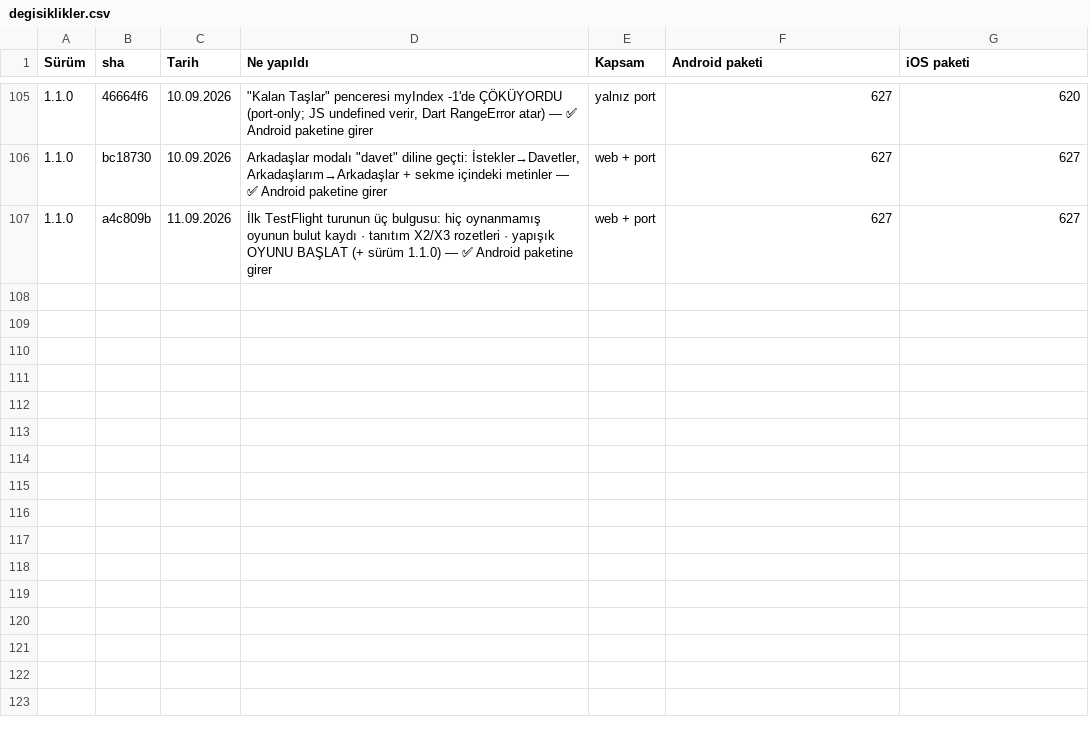
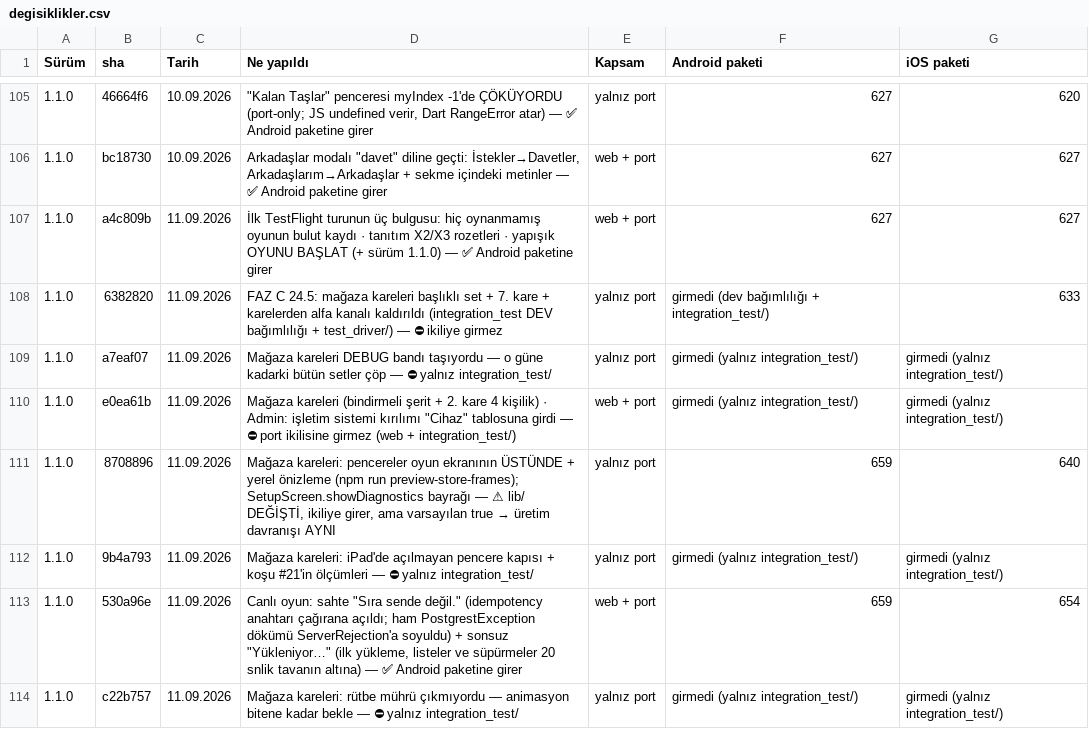
Before and after one commit to alpcapa/kelimeki, a CSV file: mobile/docs/surumler/degisiklikler.csv, drawn as a sheet; only a part is shown, gaps mark what is left out; the diff names each change by its address in the sheet, - before the commit and + after, or states it on an @@ line.

Commit message:
1.1.0 (659) yayında + mesaj satırı kırpması + ipucu tavanı + oyun sonu kutlaması + console-formlari bölmesi (#533)
Beş iş, hepsi aynı oturumda:

1. SÜRÜM KÜTÜĞÜ — 1.1.0 (659) Play'in kapalı testinde YAYINDA. Gönderim
   ≤12:24, yayın ~13:42; ⚠ iki saat de kullanıcının bildirimi, Console'un
   kendi kaydı OKUNMADI ve üç tabloda da öyle işaretlendi. 627 pasife
   çekildi, sürüm turu docs/decisions/roadmap-arsiv.md'ye taşındı.

2. CANLI OYUN: mesaj satırı yazı ölçeğinde KESİLİYORDU. SizedBox(height:30)
   + maxLines:2 → ConstrainedBox(minHeight:30). ⚠ Aynı hata 2 Eylül'de
   YEREL ekranda düzeltilmişti, Canlı ikizi atlanmıştı. Web zaten doğruydu
   (min-h-[30px]); Android'de de vardı (tek dosya, textScaler sistemden).

3. BAĞLAMSAL İPUCU TAVANI 2 → 1. Üç ipucu × 2 = 6 balondu, artık en fazla 3.
   Tavan "ipucu başına" diye tasarlanmıştı ve o kural doğruydu — üçünün
   TOPLAMI hiç hesaplanmamıştı.

4. OYUN SONU KUTLAMASI — girişli: ilk GALİBİYET (kaynak hesabın wins'i),
   misafir: ilk PUAN + giriş çağrısı (kaynak cihaz bayrağı). İki dal AYNI
   şeyi ölçmüyor ve bu bilinçli. wins kaydın ARDINDAN okunuyor: 1 tek şey
   söyler — bu oyun sunucuya düştü VE ilk galibiyet.

5. console-formlari.md BÖLÜNDÜ (121 → 72,6 KB): cevap kağıdı kaldı, iki
   kapanmış vakanın kütüğü docs/decisions/app-store-gecmis.md'ye gitti.
   Taşınan içerikte tek satır değişmedi (kayıp 0, ölçüldü).

⚠ CI bir tur kırmızıydı: kutlama banner'ı data-metin-kutusu işaretini ödünç
almıştı; o işaret skor ızgarasının SABİT genişlikli hücrelerinin sözleşmesi
(sarmayacak · taşmayacak · sağa yaslı) ve ortalanmış saran bir cümle onu
tutamaz. İşaret data-kutlama oldu, testlere dokunulmadı.

Doğrulama: npm run lint · npm run test (72/72) · verify-tutorial-script ·
flutter analyze · 846 Dart testi · check-doc-size — hepsi yeşil.

Doğrulama sınırları (cihazda görülmedi): yazı ölçeğinde mesaj satırı ·
gerçek wins sayısı ve misafir↔üye ayrımı. Listeler: TESTING.md §13.7 ve
mobile/docs/testing-ux-turlari.md §25.

```diff
--- a/mobile/docs/surumler/degisiklikler.csv
+++ b/mobile/docs/surumler/degisiklikler.csv
+row 108: 1.1.0 | 6382820 | 11.09.2026 | FAZ C 24.5: mağaza kareleri başlıklı set + 7. kare + karelerden alfa kanalı kaldırıldı (integration_test DEV bağımlılığı + test_driver/) — ⛔ ikiliye girmez | yalnız port | girmedi (dev bağımlılığı + integration_test/) | 633
+row 109: 1.1.0 | a7eaf07 | 11.09.2026 | Mağaza kareleri DEBUG bandı taşıyordu — o güne kadarki bütün setler çöp — ⛔ yalnız integration_test/ | yalnız port | girmedi (yalnız integration_test/) | girmedi (yalnız integration_test/)
+row 110: 1.1.0 | e0ea61b | 11.09.2026 | Mağaza kareleri (bindirmeli şerit + 2. kare 4 kişilik) · Admin: işletim sistemi kırılımı "Cihaz" tablosuna girdi — ⛔ port ikilisine girmez (web + integration_test/) | web + port | girmedi (yalnız integration_test/) | girmedi (yalnız integration_test/)
+row 111: 1.1.0 | 8708896 | 11.09.2026 | Mağaza kareleri: pencereler oyun ekranının ÜSTÜNDE + yerel önizleme (npm run preview-store-frames); SetupScreen.showDiagnostics bayrağı — ⚠ lib/ DEĞİŞTİ, ikiliye girer, ama varsayılan true → üretim davranışı AYNI | yalnız port | 659 | 640
+row 112: 1.1.0 | 9b4a793 | 11.09.2026 | Mağaza kareleri: iPad'de açılmayan pencere kapısı + koşu #21'in ölçümleri — ⛔ yalnız integration_test/ | yalnız port | girmedi (yalnız integration_test/) | girmedi (yalnız integration_test/)
+row 113: 1.1.0 | 530a96e | 11.09.2026 | Canlı oyun: sahte "Sıra sende değil." (idempotency anahtarı çağırana açıldı; ham PostgrestException dökümü ServerRejection'a soyuldu) + sonsuz "Yükleniyor…" (ilk yükleme, listeler ve süpürmeler 20 snlik tavanın altına) — ✅ Android paketine girer | web + port | 659 | 654
+row 114: 1.1.0 | c22b757 | 11.09.2026 | Mağaza kareleri: rütbe mührü çıkmıyordu — animasyon bitene kadar bekle — ⛔ yalnız integration_test/ | yalnız port | girmedi (yalnız integration_test/) | girmedi (yalnız integration_test/)
```
Also changed, not shown: mobile/docs/surumler/gonderimler-android.csv, mobile/docs/surumler/surumler-android.csv, 25 other files.
